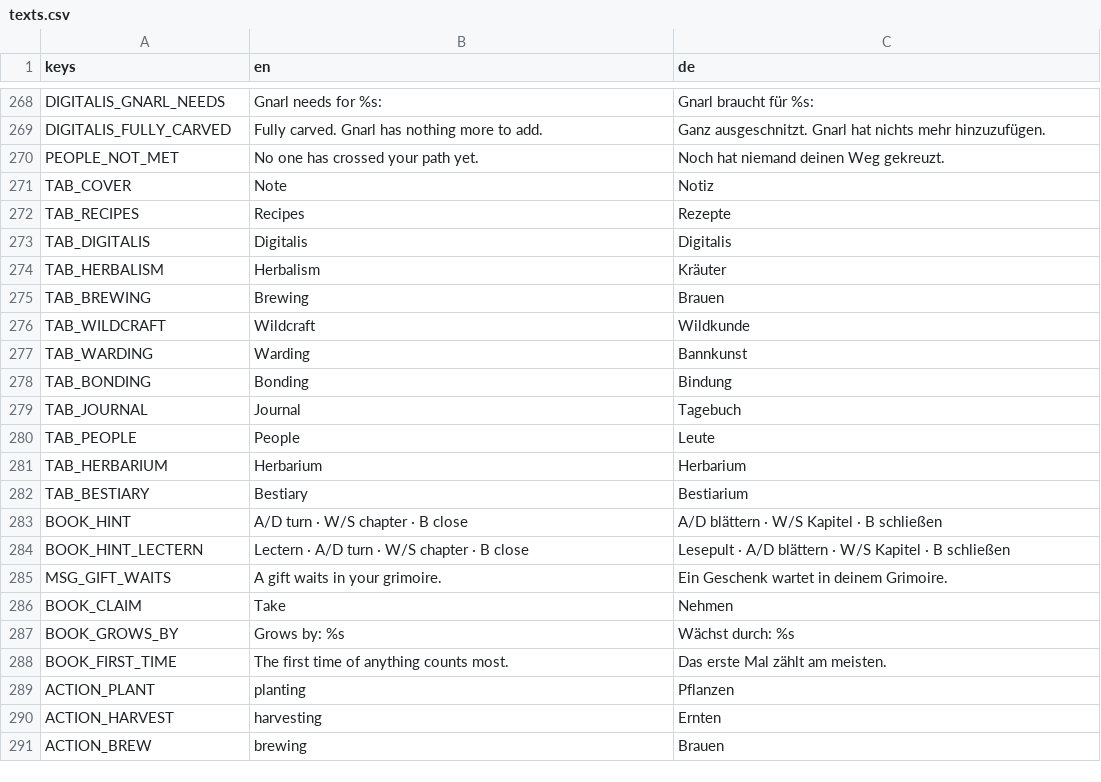
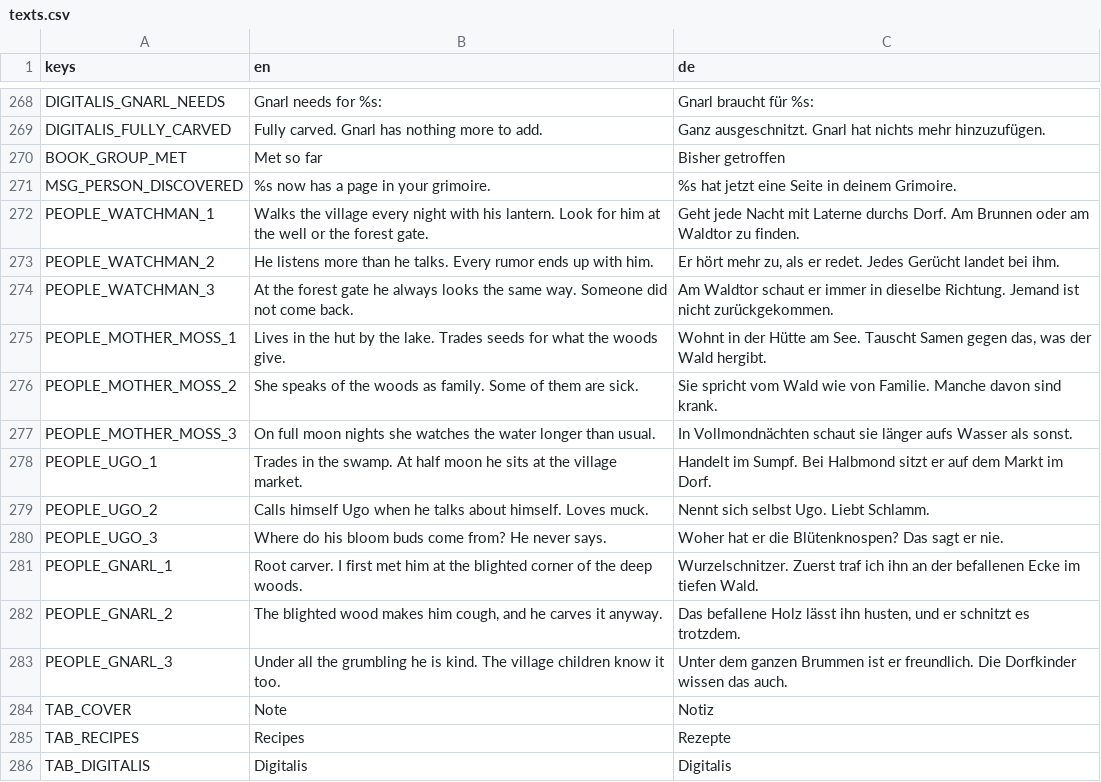
Before and after one commit to robinbrenner11/Witch-game, a CSV file: data/translations/texts.csv, drawn as a sheet; only a part is shown, gaps mark what is left out; the shorter side is filled out with more unchanged rows.

```diff
--- a/data/translations/texts.csv
+++ b/data/translations/texts.csv
@@ -277,3 +277,16 @@ DIGITALIS_GNARL_NEEDS,Gnarl needs for %s:,Gnarl braucht für %s:
 DIGITALIS_FULLY_CARVED,Fully carved. Gnarl has nothing more to add.,Ganz ausgeschnitzt. Gnarl hat nichts mehr hinzuzufügen.
-PEOPLE_NOT_MET,No one has crossed your path yet.,Noch hat niemand deinen Weg gekreuzt.
+BOOK_GROUP_MET,Met so far,Bisher getroffen
+MSG_PERSON_DISCOVERED,%s now has a page in your grimoire.,%s hat jetzt eine Seite in deinem Grimoire.
+PEOPLE_WATCHMAN_1,Walks the village every night with his lantern. Look for him at the well or the forest gate.,Geht jede Nacht mit Laterne durchs Dorf. Am Brunnen oder am Waldtor zu finden.
+PEOPLE_WATCHMAN_2,He listens more than he talks. Every rumor ends up with him.,"Er hört mehr zu, als er redet. Jedes Gerücht landet bei ihm."
+PEOPLE_WATCHMAN_3,At the forest gate he always looks the same way. Someone did not come back.,Am Waldtor schaut er immer in dieselbe Richtung. Jemand ist nicht zurückgekommen.
+PEOPLE_MOTHER_MOSS_1,Lives in the hut by the lake. Trades seeds for what the woods give.,"Wohnt in der Hütte am See. Tauscht Samen gegen das, was der Wald hergibt."
+PEOPLE_MOTHER_MOSS_2,She speaks of the woods as family. Some of them are sick.,Sie spricht vom Wald wie von Familie. Manche davon sind krank.
+PEOPLE_MOTHER_MOSS_3,On full moon nights she watches the water longer than usual.,In Vollmondnächten schaut sie länger aufs Wasser als sonst.
+PEOPLE_UGO_1,Trades in the swamp. At half moon he sits at the village market.,Handelt im Sumpf. Bei Halbmond sitzt er auf dem Markt im Dorf.
+PEOPLE_UGO_2,Calls himself Ugo when he talks about himself. Loves muck.,Nennt sich selbst Ugo. Liebt Schlamm.
+PEOPLE_UGO_3,Where do his bloom buds come from? He never says.,Woher hat er die Blütenknospen? Das sagt er nie.
+PEOPLE_GNARL_1,Root carver. I first met him at the blighted corner of the deep woods.,Wurzelschnitzer. Zuerst traf ich ihn an der befallenen Ecke im tiefen Wald.
+PEOPLE_GNARL_2,"The blighted wood makes him cough, and he carves it anyway.","Das befallene Holz lässt ihn husten, und er schnitzt es trotzdem."
+PEOPLE_GNARL_3,Under all the grumbling he is kind. The village children know it too.,Unter dem ganzen Brummen ist er freundlich. Die Dorfkinder wissen das auch.
 TAB_COVER,Note,Notiz
```
Also changed, not shown: 27 other files.
